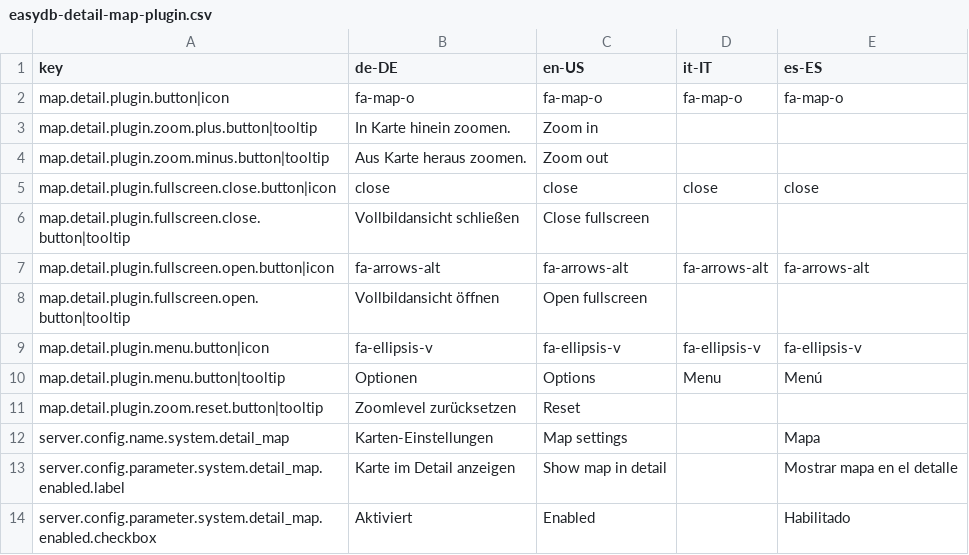
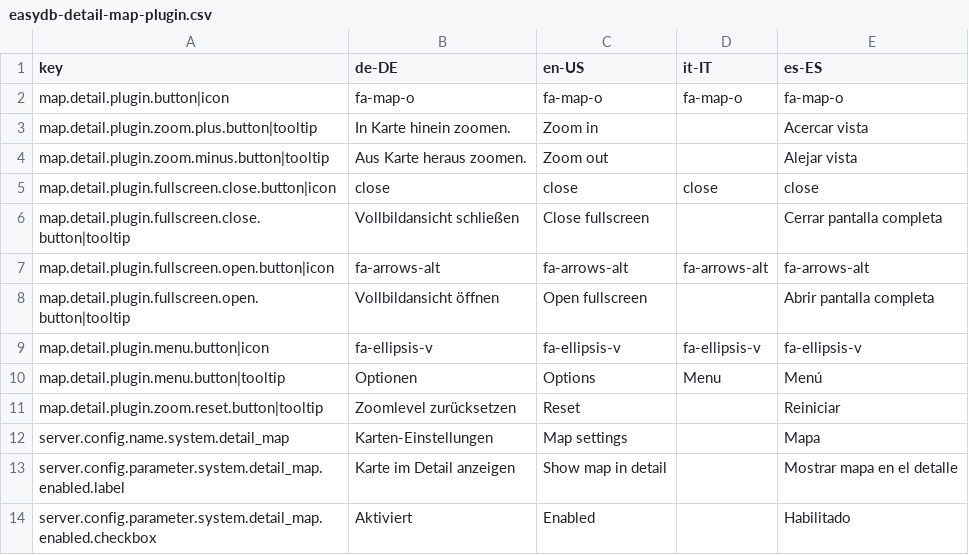
Before and after one commit to programmfabrik/easydb-detail-map-plugin, a CSV file: l10n/easydb-detail-map-plugin.csv, drawn as a sheet; only a part is shown.

```diff
--- a/l10n/easydb-detail-map-plugin.csv
+++ b/l10n/easydb-detail-map-plugin.csv
@@ -2,11 +2,11 @@ key,de-DE,en-US,it-IT,es-ES
 map.detail.plugin.button|icon,fa-map-o,fa-map-o,fa-map-o,fa-map-o
-map.detail.plugin.zoom.plus.button|tooltip,In Karte hinein zoomen.,Zoom in,,
-map.detail.plugin.zoom.minus.button|tooltip,Aus Karte heraus zoomen.,Zoom out,,
+map.detail.plugin.zoom.plus.button|tooltip,In Karte hinein zoomen.,Zoom in,,Acercar vista
+map.detail.plugin.zoom.minus.button|tooltip,Aus Karte heraus zoomen.,Zoom out,,Alejar vista
 map.detail.plugin.fullscreen.close.button|icon,close,close,close,close
-map.detail.plugin.fullscreen.close.button|tooltip,Vollbildansicht schließen,Close fullscreen,,
+map.detail.plugin.fullscreen.close.button|tooltip,Vollbildansicht schließen,Close fullscreen,,Cerrar pantalla completa
 map.detail.plugin.fullscreen.open.button|icon,fa-arrows-alt,fa-arrows-alt,fa-arrows-alt,fa-arrows-alt
-map.detail.plugin.fullscreen.open.button|tooltip,Vollbildansicht öffnen,Open fullscreen,,
+map.detail.plugin.fullscreen.open.button|tooltip,Vollbildansicht öffnen,Open fullscreen,,Abrir pantalla completa
 map.detail.plugin.menu.button|icon,fa-ellipsis-v,fa-ellipsis-v,fa-ellipsis-v,fa-ellipsis-v
 map.detail.plugin.menu.button|tooltip,Optionen,Options,Menu,Menú
-map.detail.plugin.zoom.reset.button|tooltip,Zoomlevel zurücksetzen,Reset,,
+map.detail.plugin.zoom.reset.button|tooltip,Zoomlevel zurücksetzen,Reset,,Reiniciar
 server.config.name.system.detail_map,Karten-Einstellungen,Map settings,,Mapa
```
Also changed, not shown: 1 other file.
